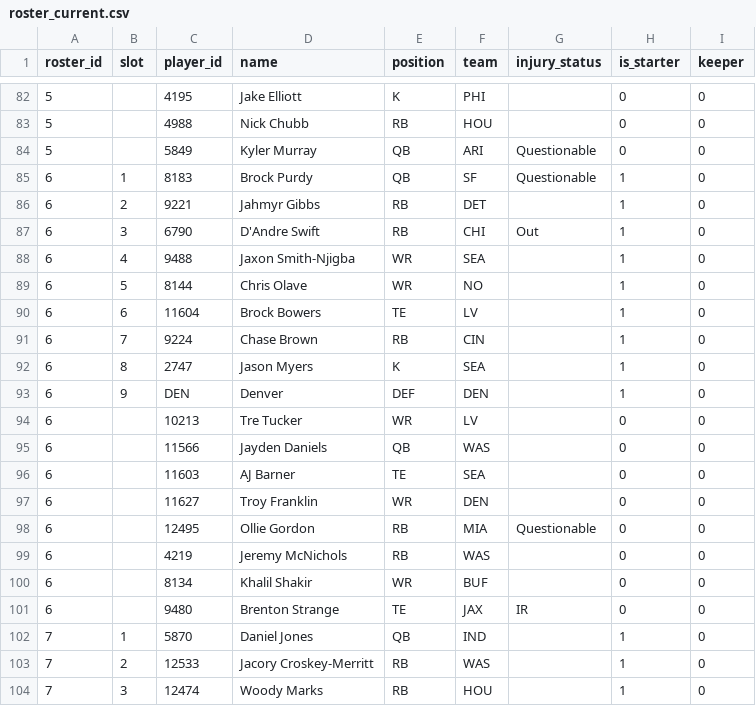
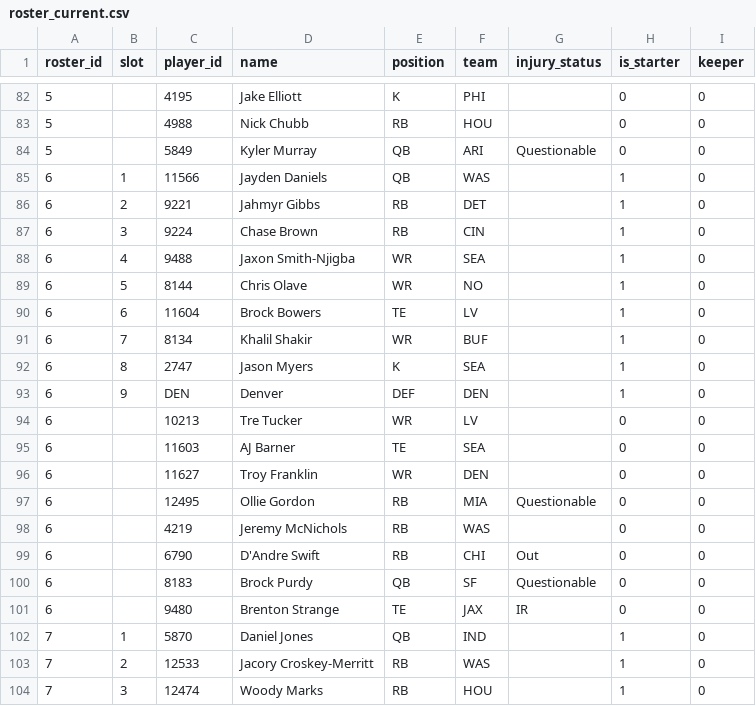
Before and after one commit to MichaelRyanJr/SleeperAgent, a CSV file: docs/league_1265837618587762688_2025/roster_current.csv, drawn as a sheet; only a part is shown, gaps mark what is left out.

```diff
--- a/docs/league_1265837618587762688_2025/roster_current.csv
+++ b/docs/league_1265837618587762688_2025/roster_current.csv
@@ -84,5 +84,5 @@ roster_id,slot,player_id,name,position,team,injury_status,is_starter,keeper
 5,,5849,Kyler Murray,QB,ARI,Questionable,0,0
-6,1,8183,Brock Purdy,QB,SF,Questionable,1,0
+6,1,11566,Jayden Daniels,QB,WAS,,1,0
 6,2,9221,Jahmyr Gibbs,RB,DET,,1,0
-6,3,6790,D'Andre Swift,RB,CHI,Out,1,0
+6,3,9224,Chase Brown,RB,CIN,,1,0
 6,4,9488,Jaxon Smith-Njigba,WR,SEA,,1,0
@@ -90,3 +90,3 @@ roster_id,slot,player_id,name,position,team,injury_status,is_starter,keeper
 6,6,11604,Brock Bowers,TE,LV,,1,0
-6,7,9224,Chase Brown,RB,CIN,,1,0
+6,7,8134,Khalil Shakir,WR,BUF,,1,0
 6,8,2747,Jason Myers,K,SEA,,1,0
@@ -94,3 +94,2 @@ roster_id,slot,player_id,name,position,team,injury_status,is_starter,keeper
 6,,10213,Tre Tucker,WR,LV,,0,0
-6,,11566,Jayden Daniels,QB,WAS,,0,0
 6,,11603,AJ Barner,TE,SEA,,0,0
@@ -99,3 +98,4 @@ roster_id,slot,player_id,name,position,team,injury_status,is_starter,keeper
 6,,4219,Jeremy McNichols,RB,WAS,,0,0
-6,,8134,Khalil Shakir,WR,BUF,,0,0
+6,,6790,D'Andre Swift,RB,CHI,Out,0,0
+6,,8183,Brock Purdy,QB,SF,Questionable,0,0
 6,,9480,Brenton Strange,TE,JAX,IR,0,0
```
Also changed, not shown: 28 other files.
